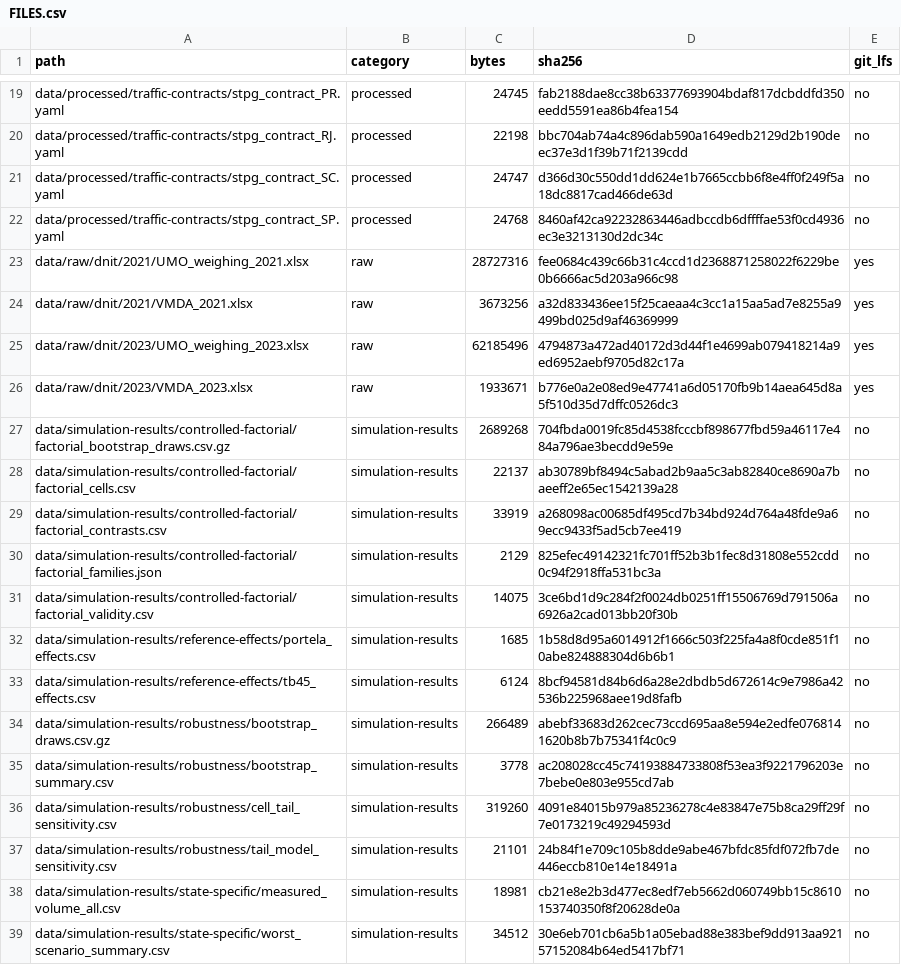
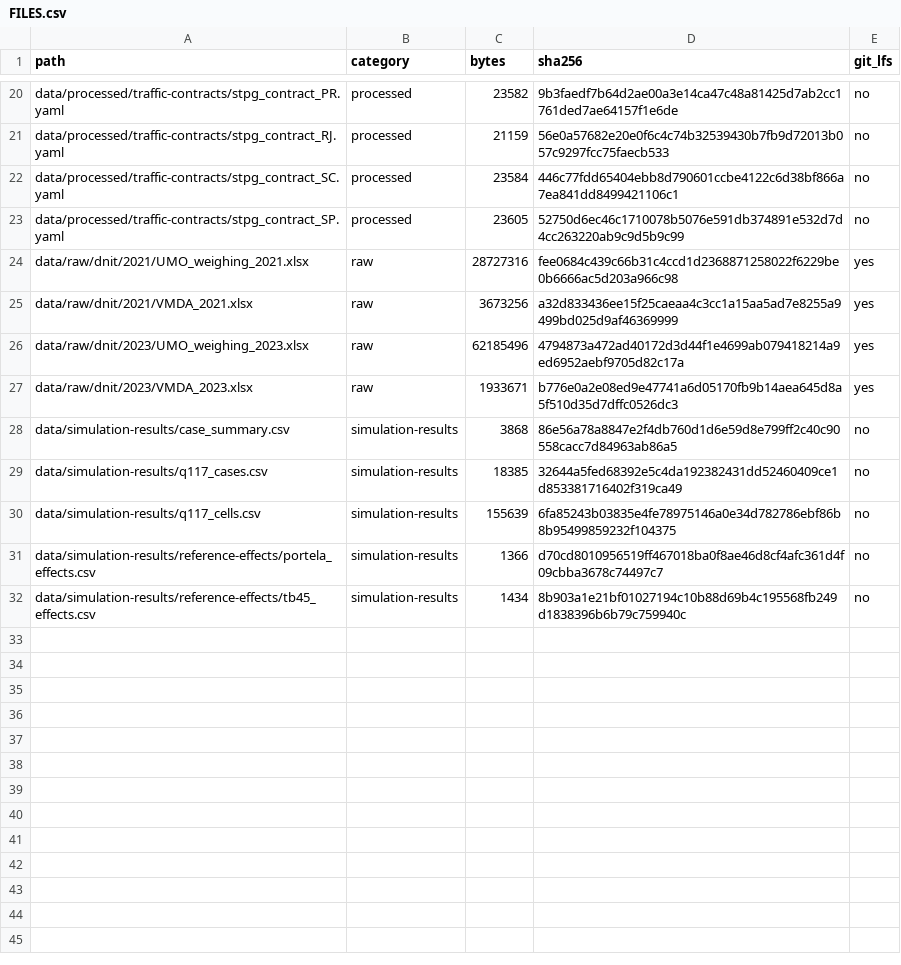
Before and after one commit to brenocbaroni/traffic-data-brazil-federal-bridges-dataset, a CSV file: metadata/FILES.csv, drawn as a sheet; only a part is shown, gaps mark what is left out; the diff covers the shown part only.

```diff
--- a/metadata/FILES.csv
+++ b/metadata/FILES.csv
@@ -19,5 +20,5 @@
-"data/processed/traffic-contracts/stpg_contract_PR.yaml","processed","24745","fab2188dae8cc38b63377693904bdaf817dcbddfd350eedd5591ea86b4fea154","no"
-"data/processed/traffic-contracts/stpg_contract_RJ.yaml","processed","22198","bbc704ab74a4c896dab590a1649edb2129d2b190deec37e3d1f39b71f2139cdd","no"
-"data/processed/traffic-contracts/stpg_contract_SC.yaml","processed","24747","d366d30c550dd1dd624e1b7665ccbb6f8e4ff0f249f5a18dc8817cad466de63d","no"
-"data/processed/traffic-contracts/stpg_contract_SP.yaml","processed","24768","8460af42ca92232863446adbccdb6dffffae53f0cd4936ec3e3213130d2dc34c","no"
+"data/processed/traffic-contracts/stpg_contract_PR.yaml","processed","23582","9b3faedf7b64d2ae00a3e14ca47c48a81425d7ab2cc1761ded7ae64157f1e6de","no"
+"data/processed/traffic-contracts/stpg_contract_RJ.yaml","processed","21159","56e0a57682e20e0f6c4c74b32539430b7fb9d72013b057c9297fcc75faecb533","no"
+"data/processed/traffic-contracts/stpg_contract_SC.yaml","processed","23584","446c77fdd65404ebb8d790601ccbe4122c6d38bf866a7ea841dd8499421106c1","no"
+"data/processed/traffic-contracts/stpg_contract_SP.yaml","processed","23605","52750d6ec46c1710078b5076e591db374891e532d7d4cc263220ab9c9d5b9c99","no"
 "data/raw/dnit/2021/UMO_weighing_2021.xlsx","raw","28727316","fee0684c439c66b31c4ccd1d2368871258022f6229be0b6666ac5d203a966c98","yes"
@@ -26,14 +27,6 @@
 "data/raw/dnit/2023/VMDA_2023.xlsx","raw","1933671","b776e0a2e08ed9e47741a6d05170fb9b14aea645d8a5f510d35d7dffc0526dc3","yes"
-"data/simulation-results/controlled-factorial/factorial_bootstrap_draws.csv.gz","simulation-results","2689268","704fbda0019fc85d4538fcccbf898677fbd59a46117e484a796ae3becdd9e59e","no"
-"data/simulation-results/controlled-factorial/factorial_cells.csv","simulation-results","22137","ab30789bf8494c5abad2b9aa5c3ab82840ce8690a7baeeff2e65ec1542139a28","no"
-"data/simulation-results/controlled-factorial/factorial_contrasts.csv","simulation-results","33919","a268098ac00685df495cd7b34bd924d764a48fde9a69ecc9433f5ad5cb7ee419","no"
-"data/simulation-results/controlled-factorial/factorial_families.json","simulation-results","2129","825efec49142321fc701ff52b3b1fec8d31808e552cdd0c94f2918ffa531bc3a","no"
-"data/simulation-results/controlled-factorial/factorial_validity.csv","simulation-results","14075","3ce6bd1d9c284f2f0024db0251ff15506769d791506a6926a2cad013bb20f30b","no"
-"data/simulation-results/reference-effects/portela_effects.csv","simulation-results","1685","1b58d8d95a6014912f1666c503f225fa4a8f0cde851f10abe824888304d6b6b1","no"
-"data/simulation-results/reference-effects/tb45_effects.csv","simulation-results","6124","8bcf94581d84b6d6a28e2dbdb5d672614c9e7986a42536b225968aee19d8fafb","no"
-"data/simulation-results/robustness/bootstrap_draws.csv.gz","simulation-results","266489","abebf33683d262cec73ccd695aa8e594e2edfe0768141620b8b7b75341f4c0c9","no"
-"data/simulation-results/robustness/bootstrap_summary.csv","simulation-results","3778","ac208028cc45c74193884733808f53ea3f9221796203e7bebe0e803e955cd7ab","no"
-"data/simulation-results/robustness/cell_tail_sensitivity.csv","simulation-results","319260","4091e84015b979a85236278c4e83847e75b8ca29ff29f7e0173219c49294593d","no"
-"data/simulation-results/robustness/tail_model_sensitivity.csv","simulation-results","21101","24b84f1e709c105b8dde9abe467bfdc85fdf072fb7de446eccb810e14e18491a","no"
-"data/simulation-results/state-specific/measured_volume_all.csv","simulation-results","18981","cb21e8e2b3d477ec8edf7eb5662d060749bb15c8610153740350f8f20628de0a","no"
-"data/simulation-results/state-specific/worst_scenario_summary.csv","simulation-results","34512","30e6eb701cb6a5b1a05ebad88e383bef9dd913aa92157152084b64ed5417bf71","no"
+"data/simulation-results/case_summary.csv","simulation-results","3868","86e56a78a8847e2f4db760d1d6e59d8e799ff2c40c90558cacc7d84963ab86a5","no"
+"data/simulation-results/q117_cases.csv","simulation-results","18385","32644a5fed68392e5c4da192382431dd52460409ce1d853381716402f319ca49","no"
+"data/simulation-results/q117_cells.csv","simulation-results","155639","6fa85243b03835e4fe78975146a0e34d782786ebf86b8b95499859232f104375","no"
+"data/simulation-results/reference-effects/portela_effects.csv","simulation-results","1366","d70cd8010956519ff467018ba0f8ae46d8cf4afc361d4f09cbba3678c74497c7","no"
+"data/simulation-results/reference-effects/tb45_effects.csv","simulation-results","1434","8b903a1e21bf01027194c10b88d69b4c195568fb249d1838396b6b79c759940c","no"
```
Also changed, not shown: 1 added row and 30 edited cells elsewhere in this file, data/simulation-results/reference-effects/portela_effects.csv, data/simulation-results/reference-effects/tb45_effects.csv, 21 other files.
